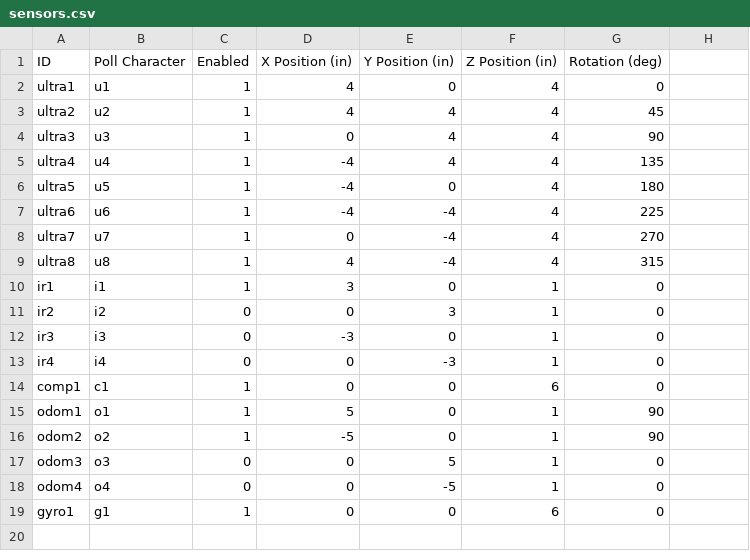
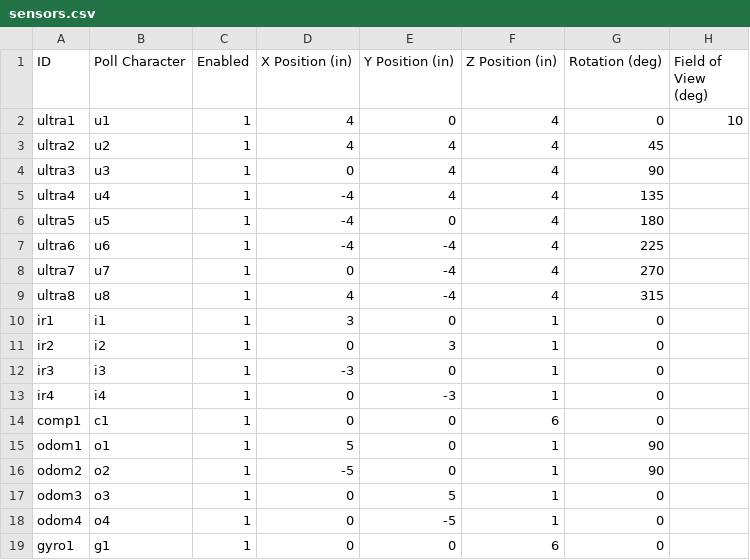
Before and after one commit to ian612/SimMeR, a CSV file: config/sensors.csv, drawn as a sheet; the diff names each change by its address in the sheet, - before the commit and + after, or states it on an @@ line.

Commit message:
Added IR sensor simulation function

```diff
--- a/config/sensors.csv
+++ b/config/sensors.csv
-H1: (empty)
+H1: Field of View (deg)
-H2 (Field of View (deg)): (empty)
+H2 (Field of View (deg)): 10
-C11:C13 (Enabled): 0
+C11:C13 (Enabled): 1
-C17:C18 (Enabled): 0
+C17:C18 (Enabled): 1
```
Also changed, not shown: 3 other files.
